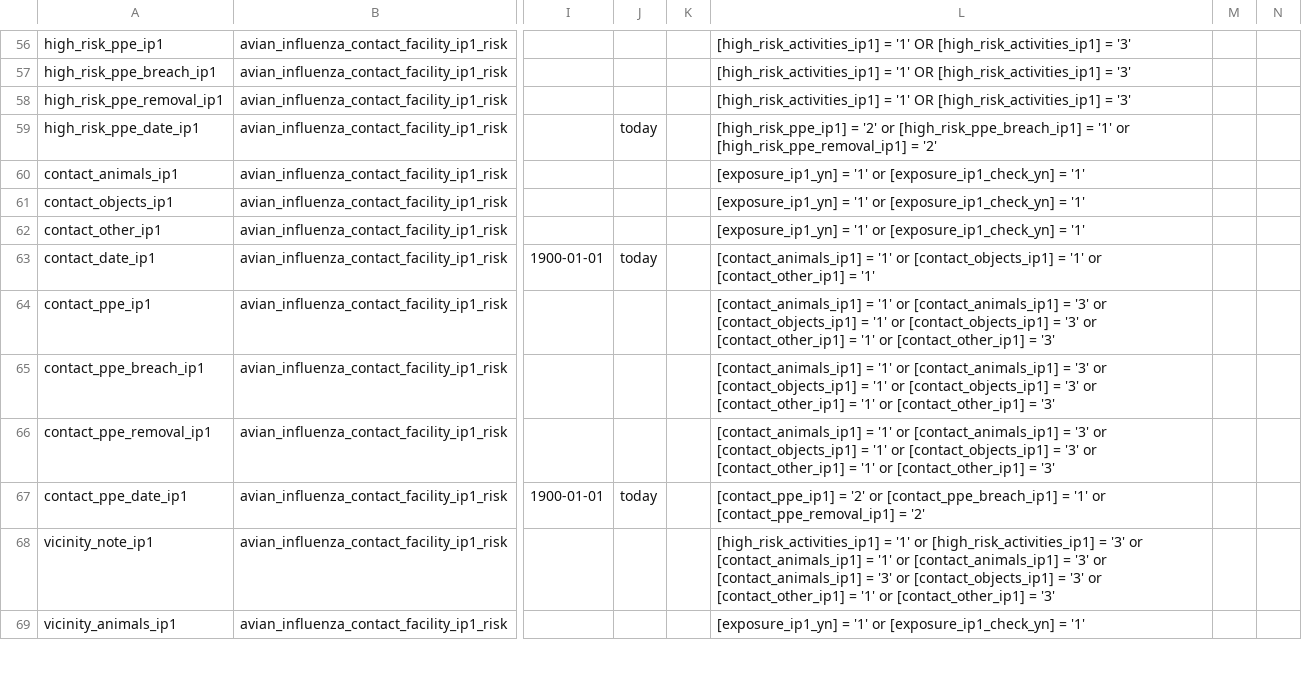
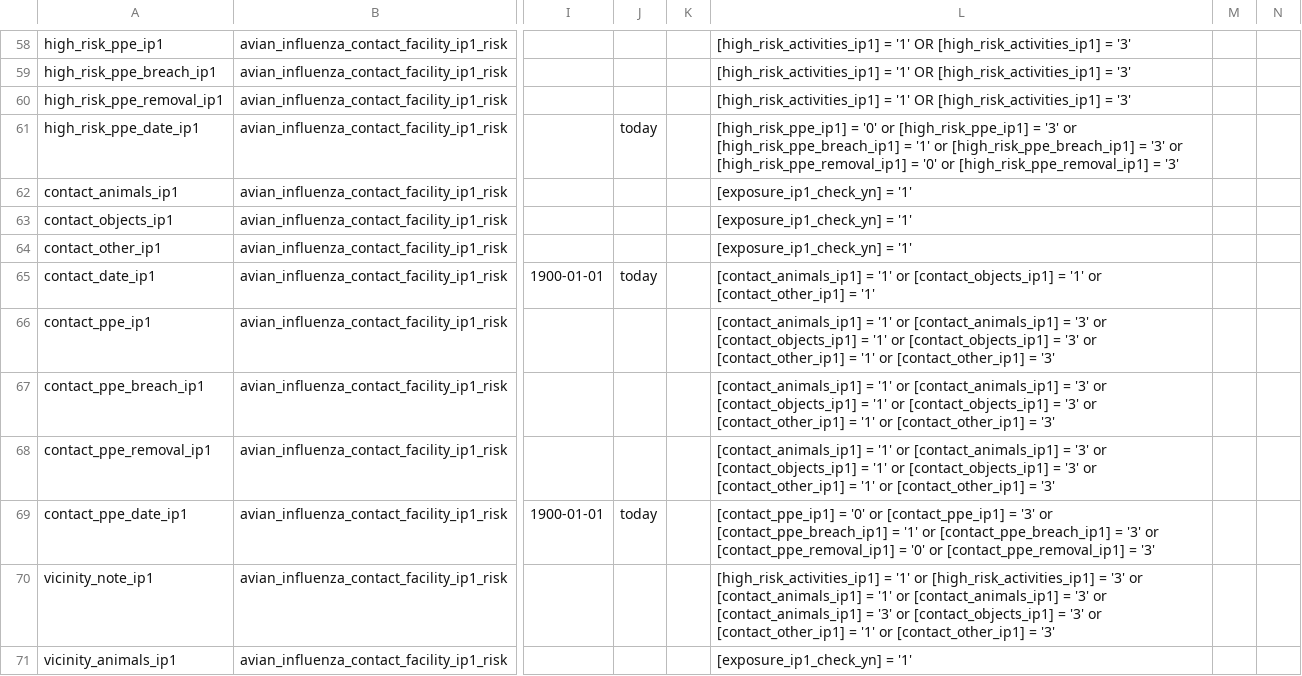
Before and after one commit to MerrynRoe/hpai_redcap_template, a CSV file: redcap_templates/HPAIExposureManagement_DataDictionary_Template.csv, drawn as a sheet; only a part is shown, gaps mark what is left out; addresses are those after the commit; ↵ is a line break in a cell; the diff covers the shown part only; the diff names each change by its address in the sheet, - before the commit and + after, or states it on an @@ line.

```diff
--- a/redcap_templates/HPAIExposureManagement_DataDictionary_Template.csv
+++ b/redcap_templates/HPAIExposureManagement_DataDictionary_Template.csv
-L61: [high_risk_ppe_ip1] = '2' or [high_risk_ppe_breach_ip1] = '1' or [high_risk_ppe_removal_ip1] = '2'
+L61: [high_risk_ppe_ip1] = '0' or [high_risk_ppe_ip1] = '3' or ↵ [high_risk_ppe_breach_ip1] = '1' or [high_risk_ppe_breach_ip1] = '3' or ↵ [high_risk_ppe_removal_ip1] = '0' or [high_risk_ppe_removal_ip1] = '3'
-L62:L64: [exposure_ip1_yn] = '1' or [exposure_ip1_check_yn] = '1'
+L62:L64: [exposure_ip1_check_yn] = '1'
-L69: [contact_ppe_ip1] = '2' or [contact_ppe_breach_ip1] = '1' or [contact_ppe_removal_ip1] = '2'
+L69: [contact_ppe_ip1] = '0' or [contact_ppe_ip1] = '3' or ↵ [contact_ppe_breach_ip1] = '1' or [contact_ppe_breach_ip1] = '3' or ↵ [contact_ppe_removal_ip1] = '0' or [contact_ppe_removal_ip1] = '3'
-L71: [exposure_ip1_yn] = '1' or [exposure_ip1_check_yn] = '1'
+L71: [exposure_ip1_check_yn] = '1'
```
Also changed, not shown: 5 added rows and 36 edited cells elsewhere in this file, 3 other files.
